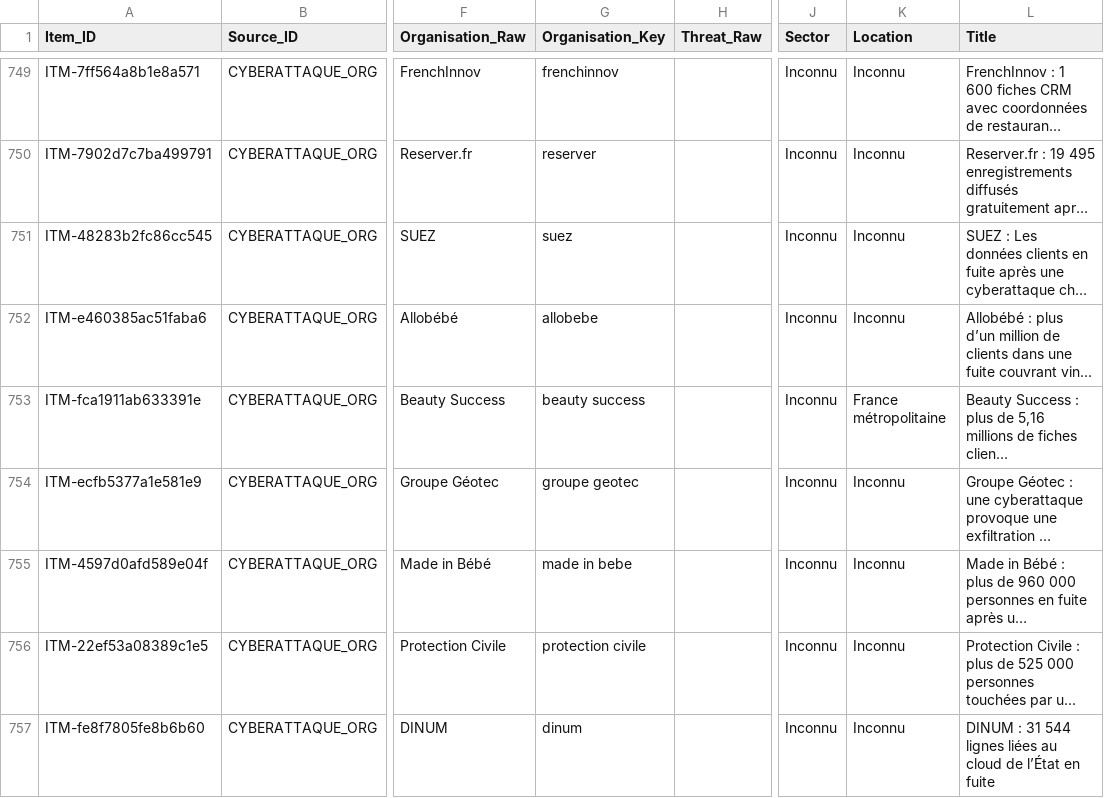
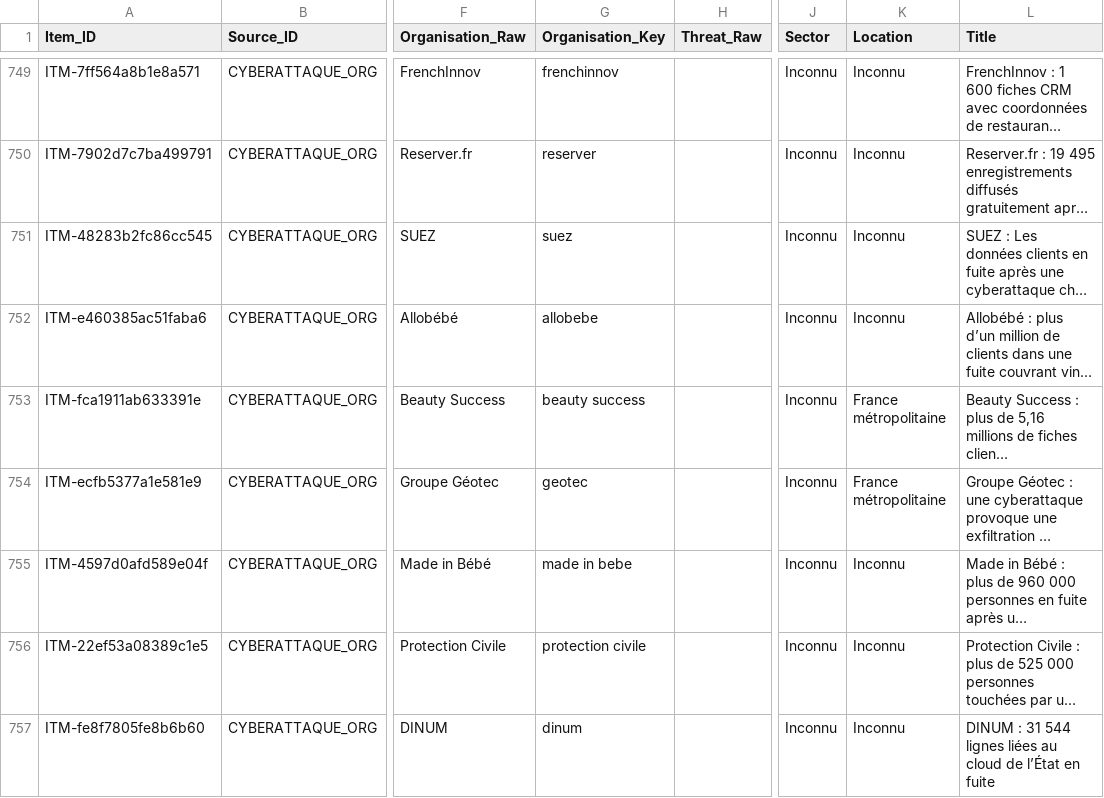
Before and after one commit to Ya7o/Cyberwatch, a CSV file: data/items.csv, drawn as a sheet; only a part is shown, gaps mark what is left out; long unchanged cells end in …; the diff covers the shown part only; the diff names each change by its address in the sheet, - before the commit and + after, or states it on an @@ line.

```diff
--- a/data/items.csv
+++ b/data/items.csv
-G754 (Organisation_Key): groupe geotec
+G754 (Organisation_Key): geotec
-K754 (Location): Inconnu
+K754 (Location): France métropolitaine
```
Also changed, not shown: 9 added rows and 18 edited cells elsewhere in this file, data/ai_qualifications.csv, data/incidents.csv, 19 other files.
